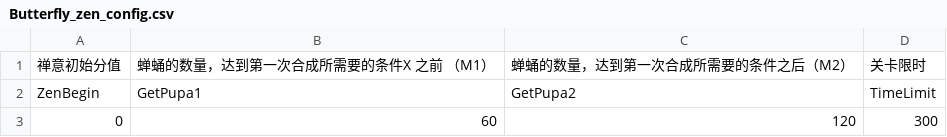
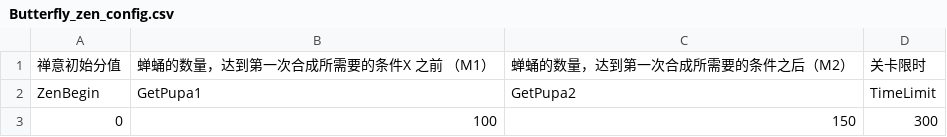
Before and after one commit to liufangzhiwu/HexWord, a CSV file: Assets/FourWordIdiom/MultipleData/StageDatas/GameInfo/Butterfly_zen_config.csv, drawn as a sheet.

Commit message:
配置表更新

```diff
--- a/Assets/FourWordIdiom/MultipleData/StageDatas/GameInfo/Butterfly_zen_config.csv
+++ b/Assets/FourWordIdiom/MultipleData/StageDatas/GameInfo/Butterfly_zen_config.csv
@@ -2,2 +2,2 @@
 ZenBegin,GetPupa1,GetPupa2,TimeLimit,,,,,,,,,,,,,,,,
-0,60,120,300,,,,,,,,,,,,,,,,
+0,100,150,300,,,,,,,,,,,,,,,,
```
